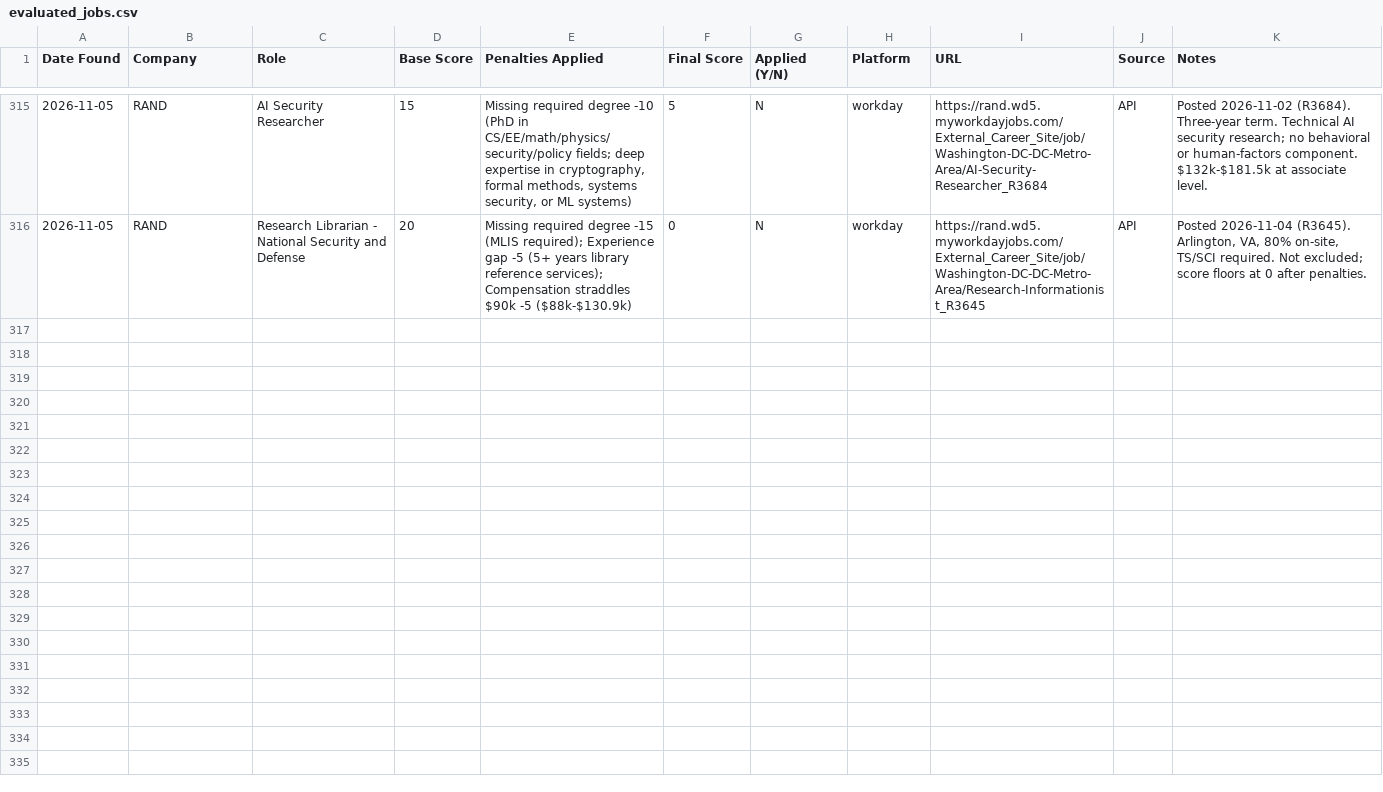
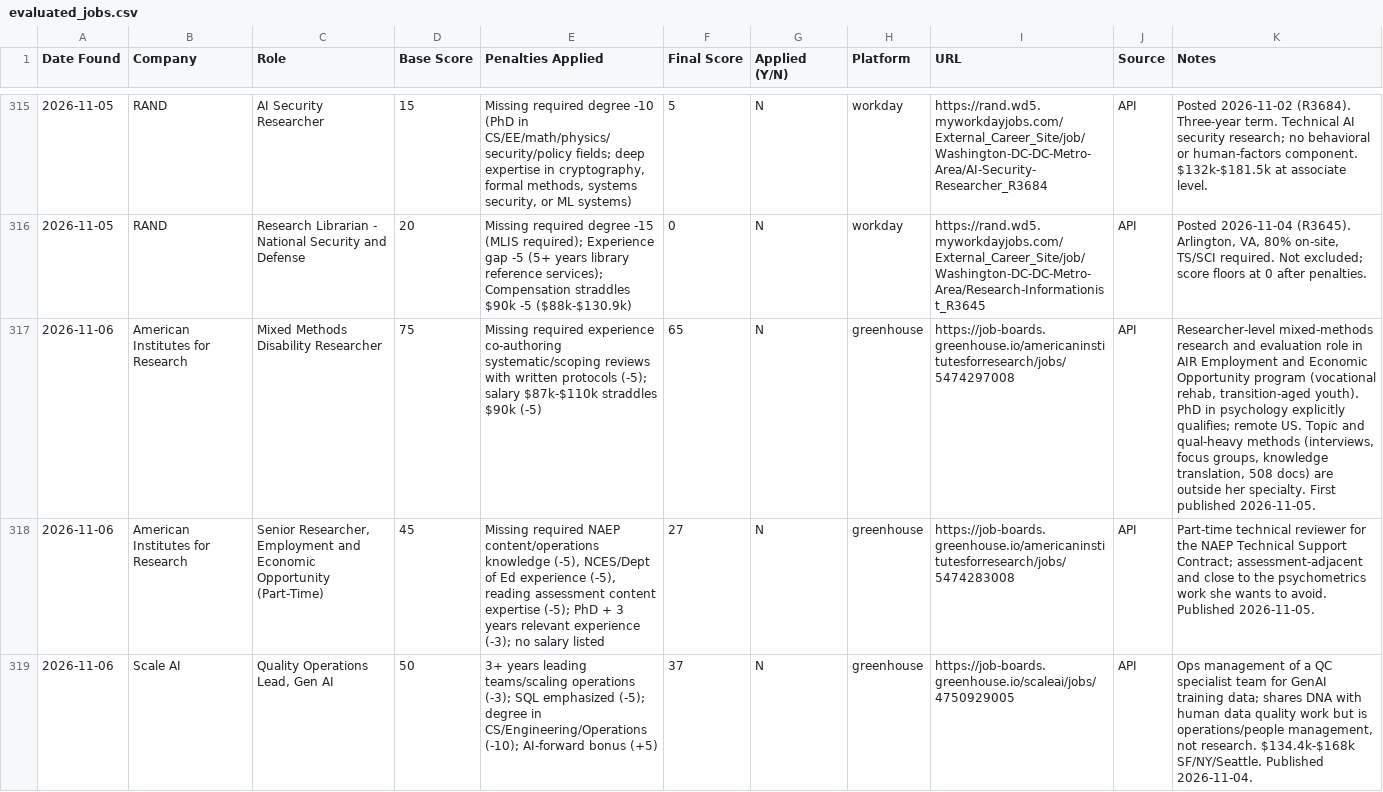
Before and after one commit to clemzimnicki/job_search_claude, a CSV file: data/evaluated_jobs.csv, drawn as a sheet; only a part is shown, gaps mark what is left out; the diff covers the shown part only; the diff names each change by its address in the sheet, - before the commit and + after, or states it on an @@ line.

```diff
--- a/data/evaluated_jobs.csv
+++ b/data/evaluated_jobs.csv
+row 317: 2026-11-06 | American Institutes for Research | Mixed Methods Disability Researcher | 75 | Missing required experience co-authoring systematic/scoping reviews with written protocols (-5); salary $87k-$110k straddles $90k (-5) | 65 | N | greenhouse | https://job-boards.greenhouse.io/americaninstitutesforresearch/jobs/5474297008 | API | Researcher-level mixed-methods research and evaluation role in AIR Employment and Economic Opportunity program (vocational rehab, transition-aged youth). PhD in psychology explicitly qualifies; remote US. Topic and qual-heavy methods (interviews, focus groups, knowledge translation, 508 docs) are outside her specialty. First published 2026-11-05.
+row 318: 2026-11-06 | American Institutes for Research | Senior Researcher, Employment and Economic Opportunity (Part-Time) | 45 | Missing required NAEP content/operations knowledge (-5), NCES/Dept of Ed experience (-5), reading assessment content expertise (-5); PhD + 3 years relevant experience (-3); no salary listed | 27 | N | greenhouse | https://job-boards.greenhouse.io/americaninstitutesforresearch/jobs/5474283008 | API | Part-time technical reviewer for the NAEP Technical Support Contract; assessment-adjacent and close to the psychometrics work she wants to avoid. Published 2026-11-05.
+row 319: 2026-11-06 | Scale AI | Quality Operations Lead, Gen AI | 50 | 3+ years leading teams/scaling operations (-3); SQL emphasized (-5); degree in CS/Engineering/Operations (-10); AI-forward bonus (+5) | 37 | N | greenhouse | https://job-boards.greenhouse.io/scaleai/jobs/4750929005 | API | Ops management of a QC specialist team for GenAI training data; shares DNA with human data quality work but is operations/people management, not research. $134.4k-$168k SF/NY/Seattle. Published 2026-11-04.
```
Also changed, not shown: 2 added rows elsewhere in this file, 1 other file.
